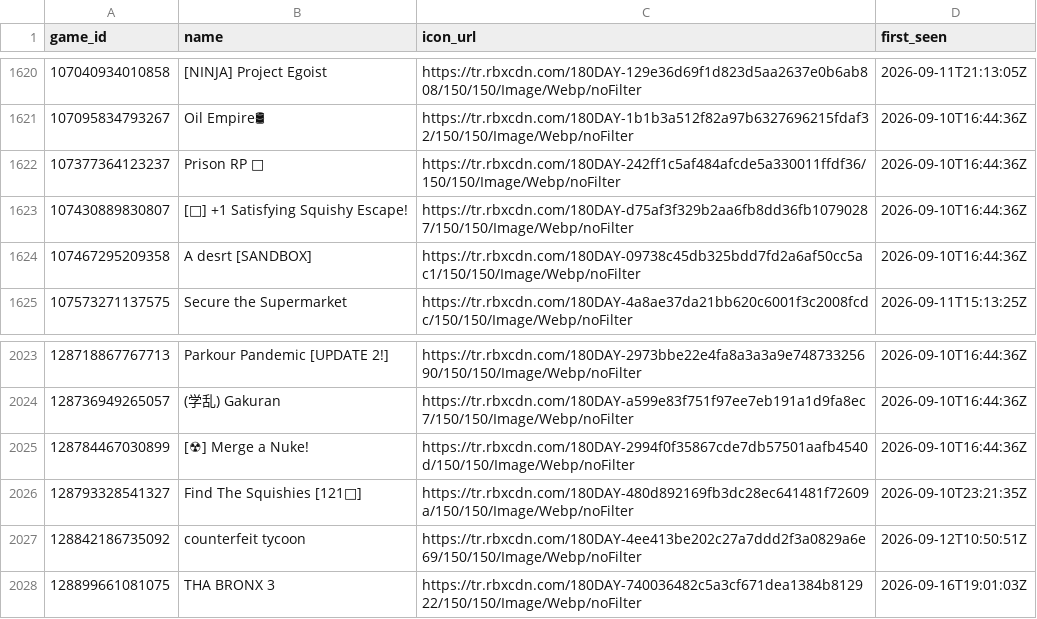
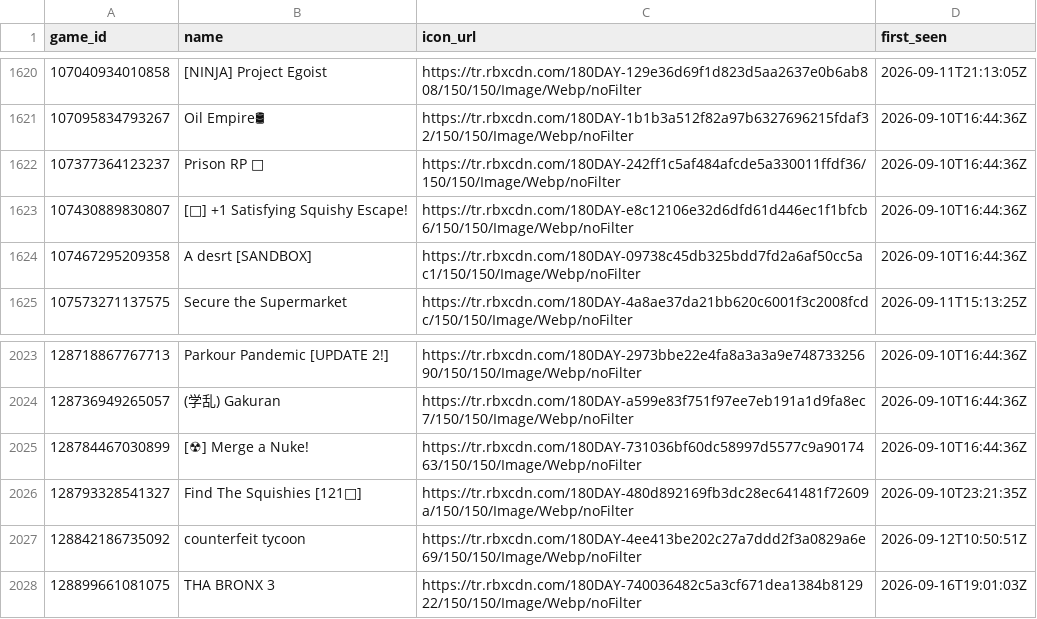
Before and after one commit to Chawewo/robloxPopularityTracker, a CSV file: data/games.csv, drawn as a sheet; only a part is shown, gaps mark what is left out; the diff covers the shown part only; the diff names each change by its address in the sheet, - before the commit and + after, or states it on an @@ line.

```diff
--- a/data/games.csv
+++ b/data/games.csv
-C1623 (icon_url): https://tr.rbxcdn.com/180DAY-d75af3f329b2aa6fb8dd36fb10790287/150/150/Image/Webp/noFilter
+C1623 (icon_url): https://tr.rbxcdn.com/180DAY-e8c12106e32d6dfd61d446ec1f1bfcb6/150/150/Image/Webp/noFilter
-C2025 (icon_url): https://tr.rbxcdn.com/180DAY-2994f0f35867cde7db57501aafb4540d/150/150/Image/Webp/noFilter
+C2025 (icon_url): https://tr.rbxcdn.com/180DAY-731036bf60dc58997d5577c9a9017463/150/150/Image/Webp/noFilter
```
Also changed, not shown: 5 edited cells elsewhere in this file, data/collections.csv, 2 other files.
